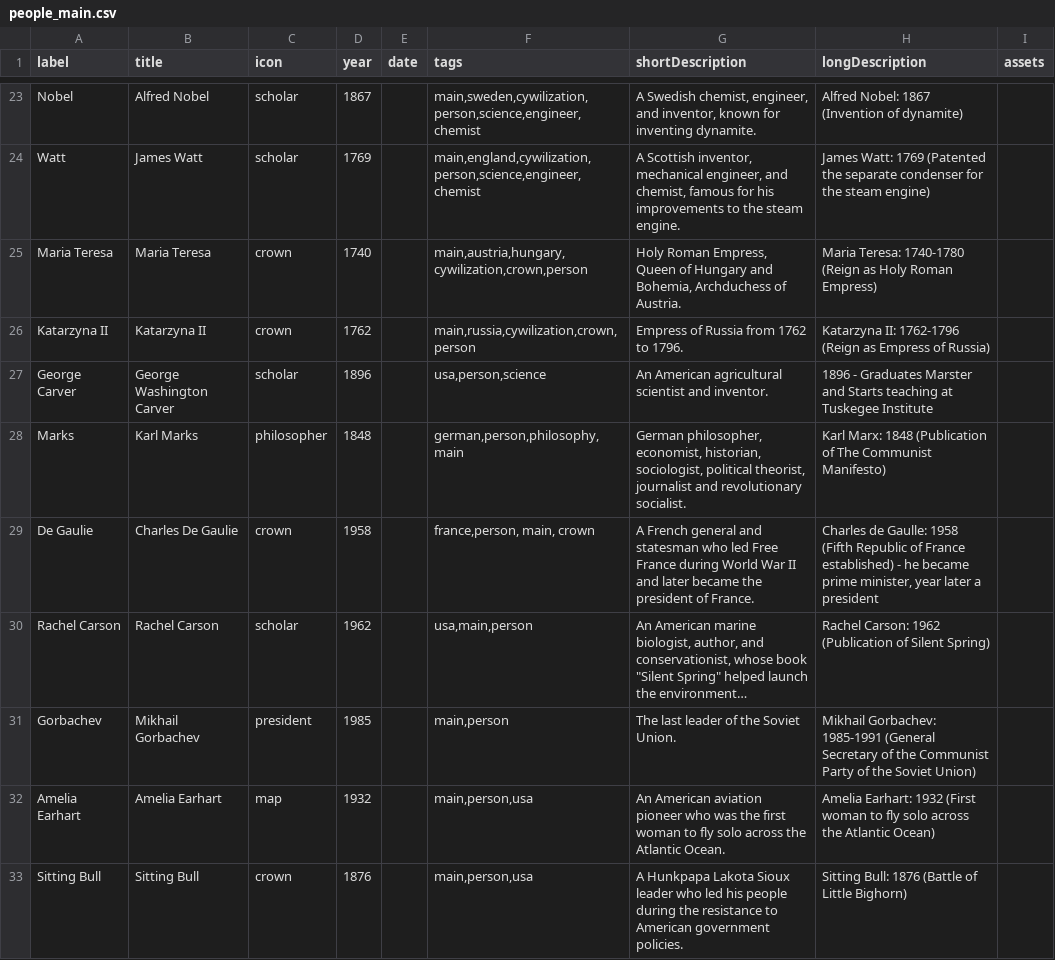
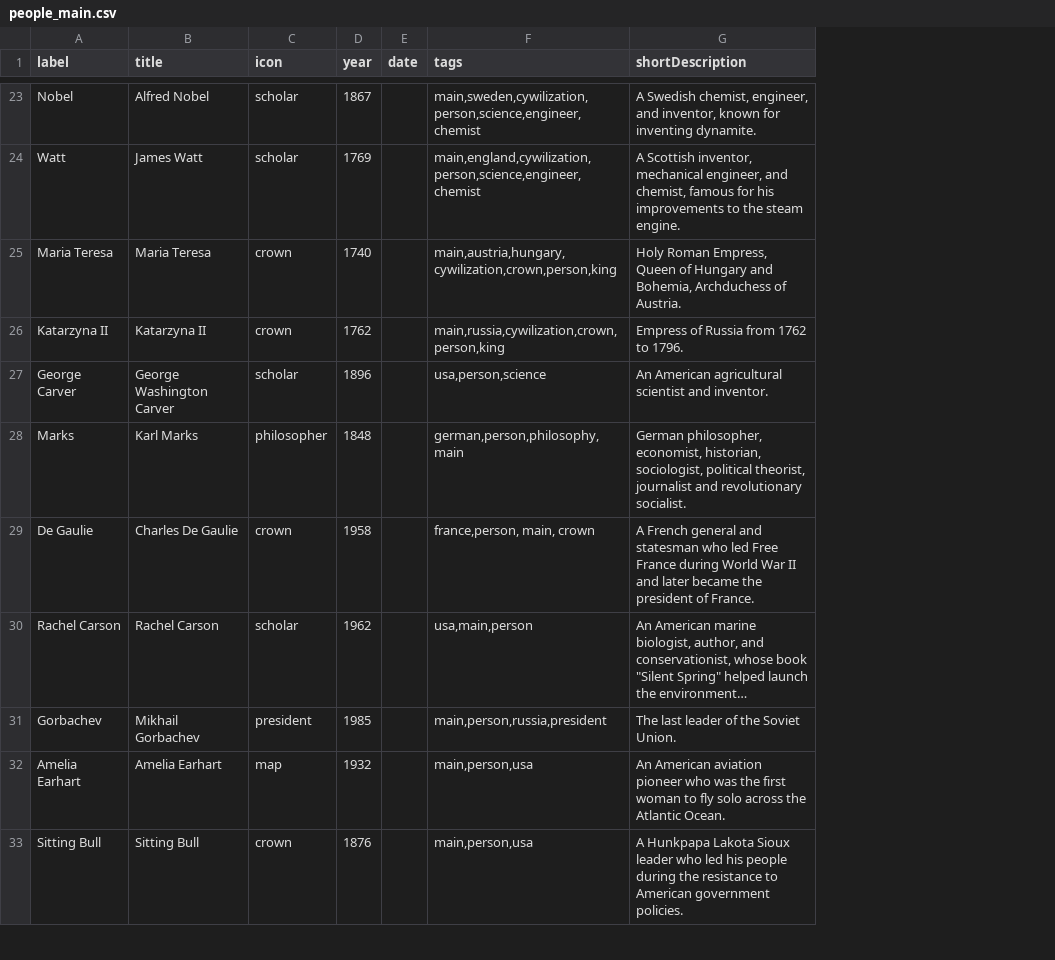
Before and after one commit to TobiaszWojnar/TobiaszWojnar.github.io, a CSV file: src/data/people_main.csv, drawn as a sheet; only a part is shown, gaps mark what is left out; long unchanged cells end in …; the diff covers the shown part only; the diff names each change by its address in the sheet, - before the commit and + after, or states it on an @@ line.

```diff
--- a/src/data/people_main.csv
+++ b/src/data/people_main.csv
-column H (longDescription), rows 23-33: Alfred Nobel: 1867 (Invention of dynamite) | James Watt: 1769 (Patented the separate condenser for the steam engine) | Maria Teresa: 1740-1780 (Reign as Holy Roman Empress) | Katarzyna II: 1762-1796 (Reign as Empress of Russia) | 1896 - Graduates Marster and Starts teaching at Tuskegee Institute | Karl Marx: 1848 (Publication of The Communist Manifesto) | Charles de Gaulle: 1958 (Fifth Republic of France established) - he became prime minister, year later a president | Rachel Carson: 1962 (Publication of Silent Spring) | Mikhail Gorbachev: 1985-1991 (General Secretary of the Communist Party of the Soviet Union) | Amelia Earhart: 1932 (First woman to fly solo across the Atlantic Ocean) | Sitting Bull: 1876 (Battle of Little Bighorn)
-column I (assets), empty
-F25 (tags): main,austria,hungary,cywilization,crown,person
+F25 (tags): main,austria,hungary,cywilization,crown,person,king
-F26 (tags): main,russia,cywilization,crown,person
+F26 (tags): main,russia,cywilization,crown,person,king
-F31 (tags): main,person
+F31 (tags): main,person,russia,president
```
Also changed, not shown: 9 edited cells elsewhere in this file, src/data/polish_kings.csv.
